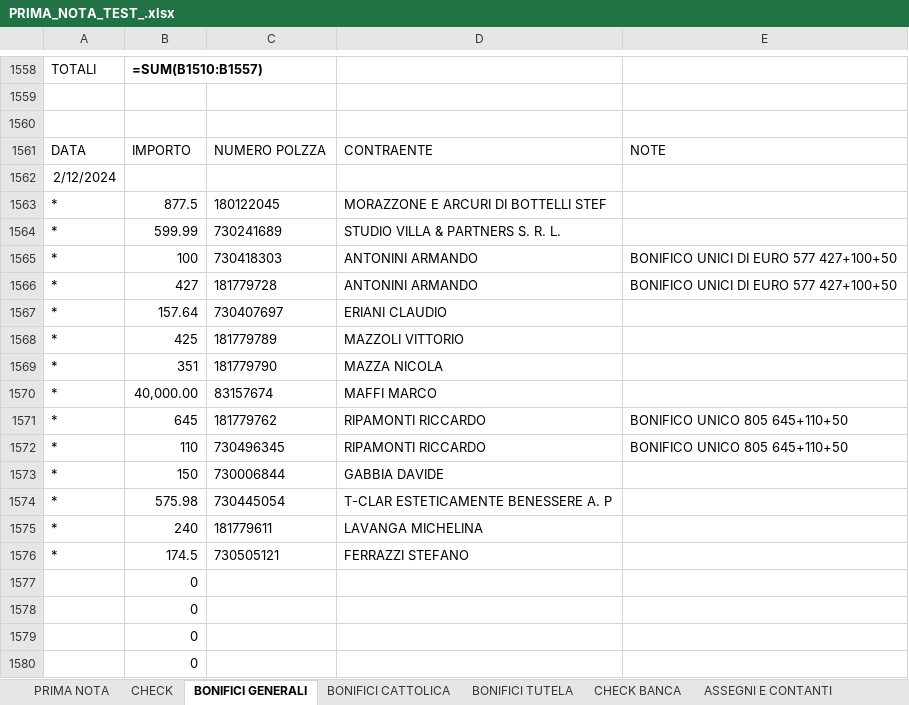
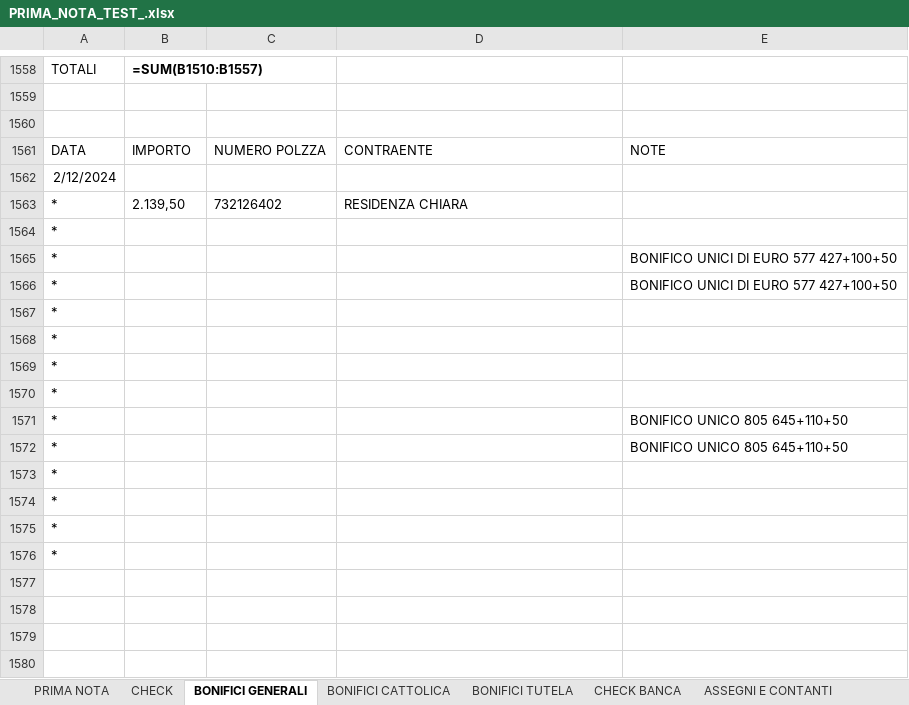
Before and after one commit to SamuelLazzaro/gestionaleAmicone, an Excel workbook: PRIMA_NOTA_TEST_.xlsx, sheet BONIFICI GENERALI, drawn as a sheet; only a part is shown, gaps mark what is left out; values as stored, in another font and other column widths than the file's, no borders; formulas without a stored value are shown as written; removed rows and columns are numbered as before the commit, all else as after; the diff covers the shown part only; the diff names each change by its address in the sheet, - before the commit and + after, or states it on an @@ line.

Commit message:
Automatizzato salvataggio dati di GENERALI e CATTOLICA in base a se il file ha come desinenza '_checked' o meno.

```diff
--- a/PRIMA_NOTA_TEST_.xlsx (sheet BONIFICI GENERALI)
+++ b/PRIMA_NOTA_TEST_.xlsx (sheet BONIFICI GENERALI)
-B1563: 877.5
+B1563: 2.139,50
-C1563: 180122045
+C1563: 732126402
-D1563: MORAZZONE E ARCURI DI BOTTELLI STEF
+D1563: RESIDENZA CHIARA
-row 1564: * | 599.99 | 730241689 | STUDIO VILLA & PARTNERS S. R. L.
+row 1564: *
-B1565: 100
+B1565: (empty)
-C1565: 730418303
+C1565: (empty)
-D1565:D1566: ANTONINI ARMANDO
+D1565:D1566: (empty)
-B1566: 427
+B1566: (empty)
-C1566: 181779728
+C1566: (empty)
-row 1567: * | 157.64 | 730407697 | ERIANI CLAUDIO
-row 1568: * | 425 | 181779789 | MAZZOLI VITTORIO
-row 1569: * | 351 | 181779790 | MAZZA NICOLA
-row 1570: * | 40,000.00 | 83157674 | MAFFI MARCO
+row 1567: *
+row 1568: *
+row 1569: *
+row 1570: *
-B1571: 645
+B1571: (empty)
-C1571: 181779762
+C1571: (empty)
-D1571:D1572: RIPAMONTI RICCARDO
+D1571:D1572: (empty)
-B1572: 110
+B1572: (empty)
-C1572: 730496345
+C1572: (empty)
-row 1573: * | 150 | 730006844 | GABBIA DAVIDE
-row 1574: * | 575.98 | 730445054 | T-CLAR ESTETICAMENTE BENESSERE A. P
-row 1575: * | 240 | 181779611 | LAVANGA MICHELINA
-row 1576: * | 174.5 | 730505121 | FERRAZZI STEFANO
+row 1573: *
+row 1574: *
+row 1575: *
+row 1576: *
-B1577:B1580: 0
+B1577:B1580: (empty)
```
Also changed, not shown: 27 added rows, 27 removed rows and 61 edited cells elsewhere in this sheet, sheet BONIFICI CATTOLICA, 2 other files.
